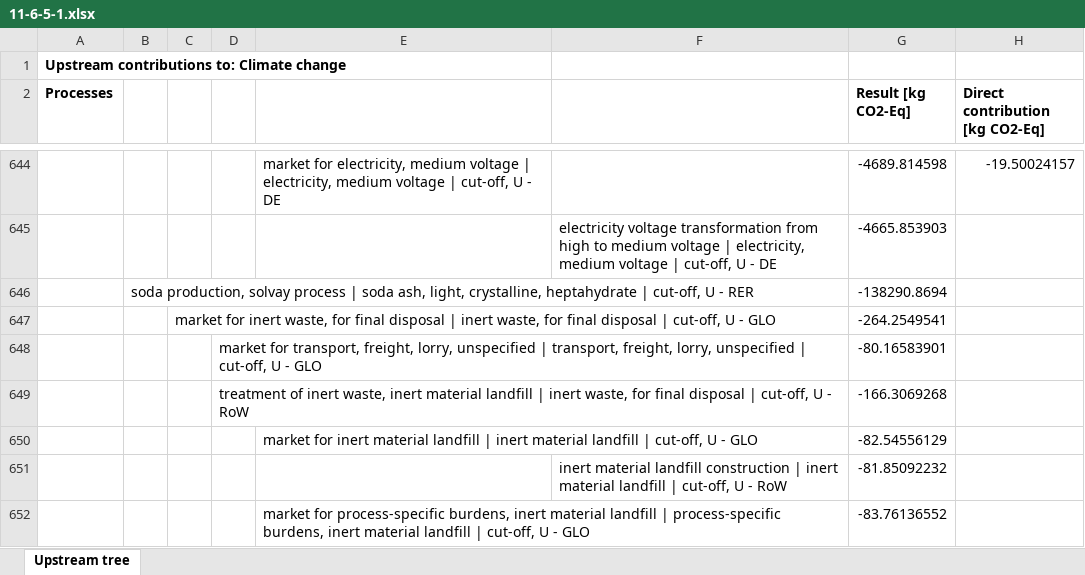
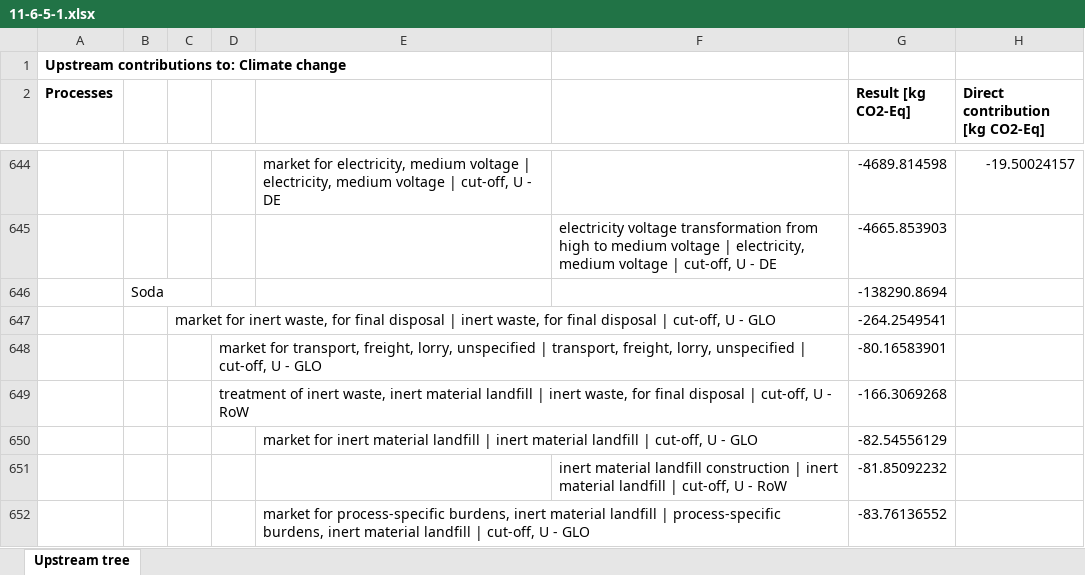
Before and after one commit to linev/misc, an Excel workbook: hbar/11-6-5-1.xlsx, sheet Upstream tree, drawn as a sheet; only a part is shown, gaps mark what is left out; values as stored, in another font and other column widths than the file's, no borders; the diff names each change by its address in the sheet, - before the commit and + after, or states it on an @@ line.

Commit message:
Change soda title

```diff
--- a/hbar/11-6-5-1.xlsx (sheet Upstream tree)
+++ b/hbar/11-6-5-1.xlsx (sheet Upstream tree)
-B646: soda production, solvay process | soda ash, light, crystalline, heptahydrate | cut-off, U - RER
+B646: Soda
```
